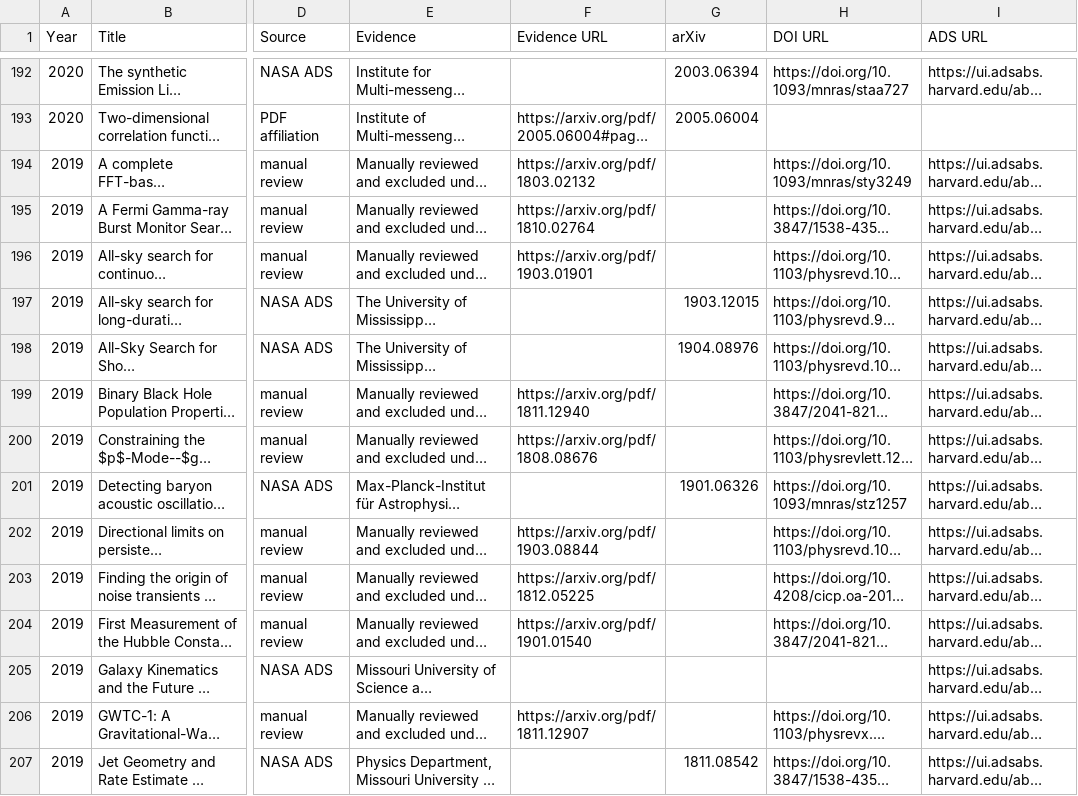
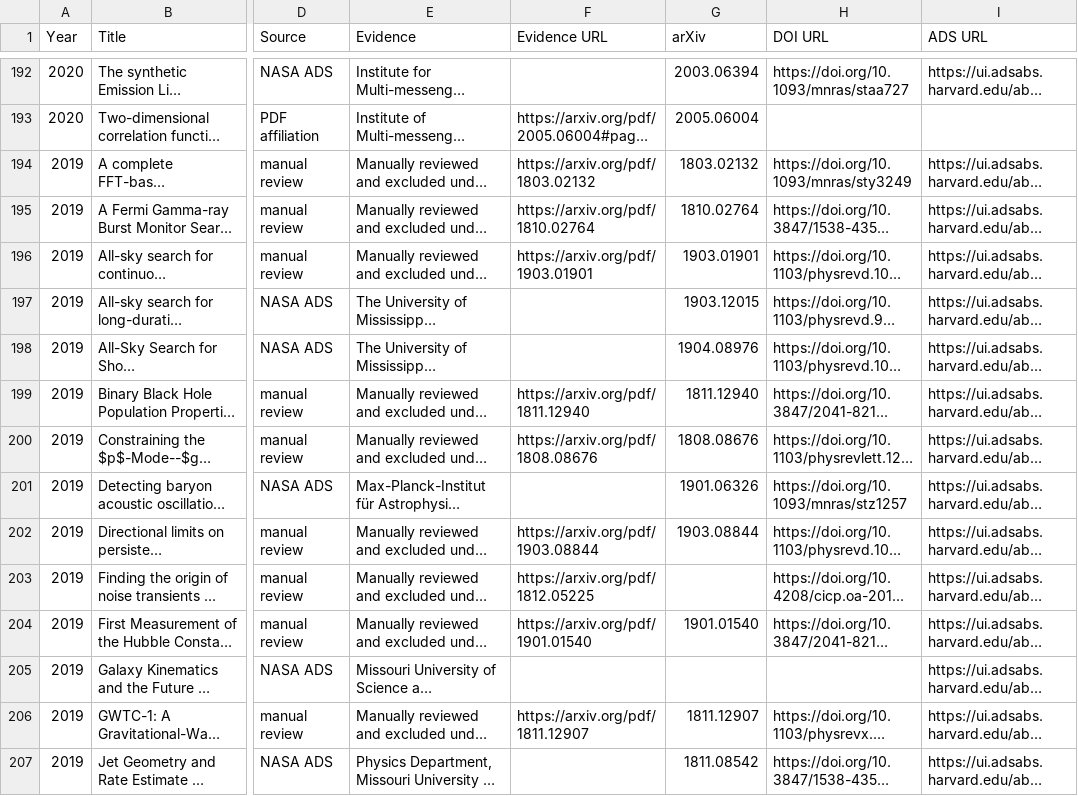
Before and after one commit to IMAC-MissouriST/imac-publications, a CSV file: docs/imac_affiliation_preview/affiliation_audit.csv, drawn as a sheet; only a part is shown, gaps mark what is left out; long unchanged cells end in …; the diff covers the shown part only; the diff names each change by its address in the sheet, - before the commit and + after, or states it on an @@ line.

```diff
--- a/docs/imac_affiliation_preview/affiliation_audit.csv
+++ b/docs/imac_affiliation_preview/affiliation_audit.csv
-G194 (arXiv): (empty)
+G194 (arXiv): 1803.02132
-G195 (arXiv): (empty)
+G195 (arXiv): 1810.02764
-G196 (arXiv): (empty)
+G196 (arXiv): 1903.01901
-G199 (arXiv): (empty)
+G199 (arXiv): 1811.12940
-G200 (arXiv): (empty)
+G200 (arXiv): 1808.08676
-G202 (arXiv): (empty)
+G202 (arXiv): 1903.08844
-G204 (arXiv): (empty)
+G204 (arXiv): 1901.01540
-G206 (arXiv): (empty)
+G206 (arXiv): 1811.12907
```
Also changed, not shown: 24 edited cells elsewhere in this file, docs/imac_affiliation_preview/publications_2021.csv, docs/imac_affiliation_preview/publications_2024.csv, 4 other files.
